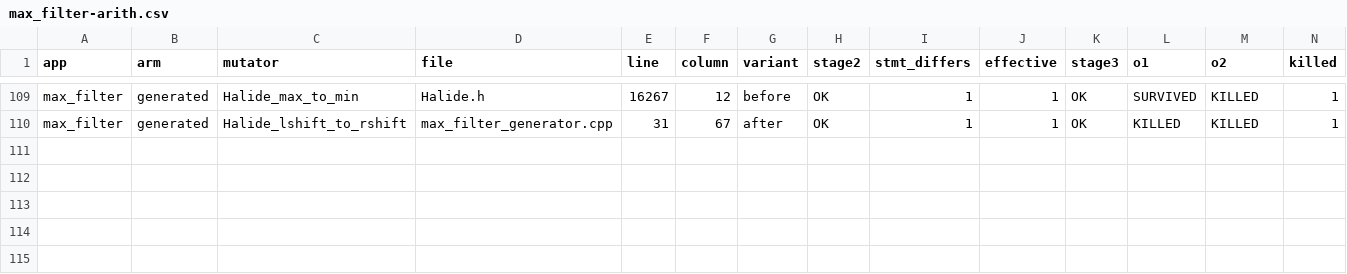
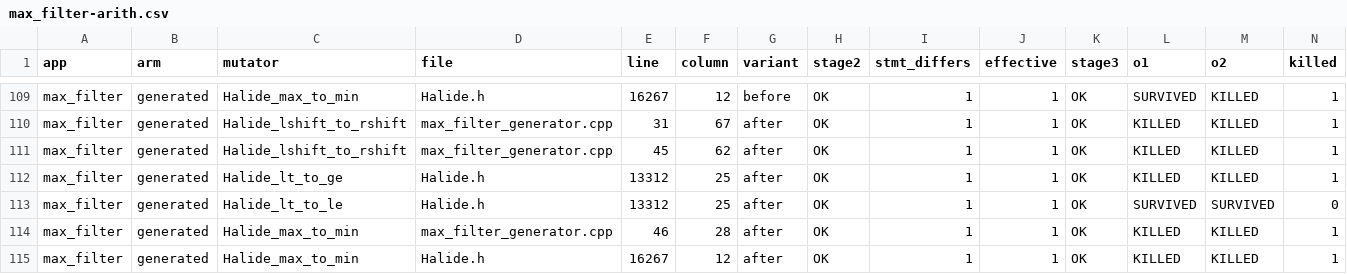
Before and after one commit to ardier/Halide-mutation, a CSV file: mutation/experiment2/results/max_filter-arith.csv, drawn as a sheet; only a part is shown, gaps mark what is left out; rows hold the shown columns only; the diff names each change by its address in the sheet, - before the commit and + after, or states it on an @@ line.

Commit message:
mutation: round-2 results, integrity fix, and clean re-runs
Adds .gitattributes marking *.csv -text in both results directories. Two
round-2 CSVs lost rows when git operations ran over the results directory while
sweeps were still appending to it: Python's csv module writes CRLF, the paths
were under `text: auto`, and that is exactly the configuration where git
rewrites a working-tree file. The processes carried on and logged every
remaining verdict, so nothing errored and both files looked well-formed.

Caught by a cross-check rather than by noticing damage: the `after` pass of two
runs reported fewer *effective* mutants than the `before` pass, which is
impossible, since effectiveness is decided by the emitted .stmt and does not
depend on which driver is linked. The corroborating tell was identical
nanosecond mtimes across unrelated CSVs -- two files at 12:36:59.975930516, and
two more at 12:07:43.928476962, the moment of a git reset --hard. Independent
writers do not collide on a nanosecond.

The three CSVs underpinning every kill reported so far were verified intact
against their logs (27/27, 33/33, 54/54). The two damaged runs were re-run
cleanly with no git activity, and rerun.sh ends with a csv-versus-log row check
so the same failure cannot pass silently again.

resolution_table.py now audits the equivalence claims: any mutant argued
equivalent that something killed anywhere prints a falsification warning, since
an argument can be wrong and a kill is a counterexample. Currently clean across
all thirteen.

RESULTS-round2.md records the incident, the verified before/after kills, and the
finding the round turns on -- that every arithmetic survivor a new test killed
had survived because the suite fixed a *parameter* at a value where the mutation
is the identity, not because an assertion was missing.

```diff
--- a/mutation/experiment2/results/max_filter-arith.csv
+++ b/mutation/experiment2/results/max_filter-arith.csv
+row 111: max_filter | generated | Halide_lshift_to_rshift | max_filter_generator.cpp | 45 | 62 | after | OK | 1 | 1 | OK | KILLED | KILLED | 1
+row 112: max_filter | generated | Halide_lt_to_ge | Halide.h | 13312 | 25 | after | OK | 1 | 1 | OK | KILLED | KILLED | 1
+row 113: max_filter | generated | Halide_lt_to_le | Halide.h | 13312 | 25 | after | OK | 1 | 1 | OK | SURVIVED | SURVIVED | 0
+row 114: max_filter | generated | Halide_max_to_min | max_filter_generator.cpp | 46 | 28 | after | OK | 1 | 1 | OK | KILLED | KILLED | 1
+row 115: max_filter | generated | Halide_max_to_min | Halide.h | 16267 | 12 | after | OK | 1 | 1 | OK | KILLED | KILLED | 1
```
Also changed, not shown: 8 other files.
